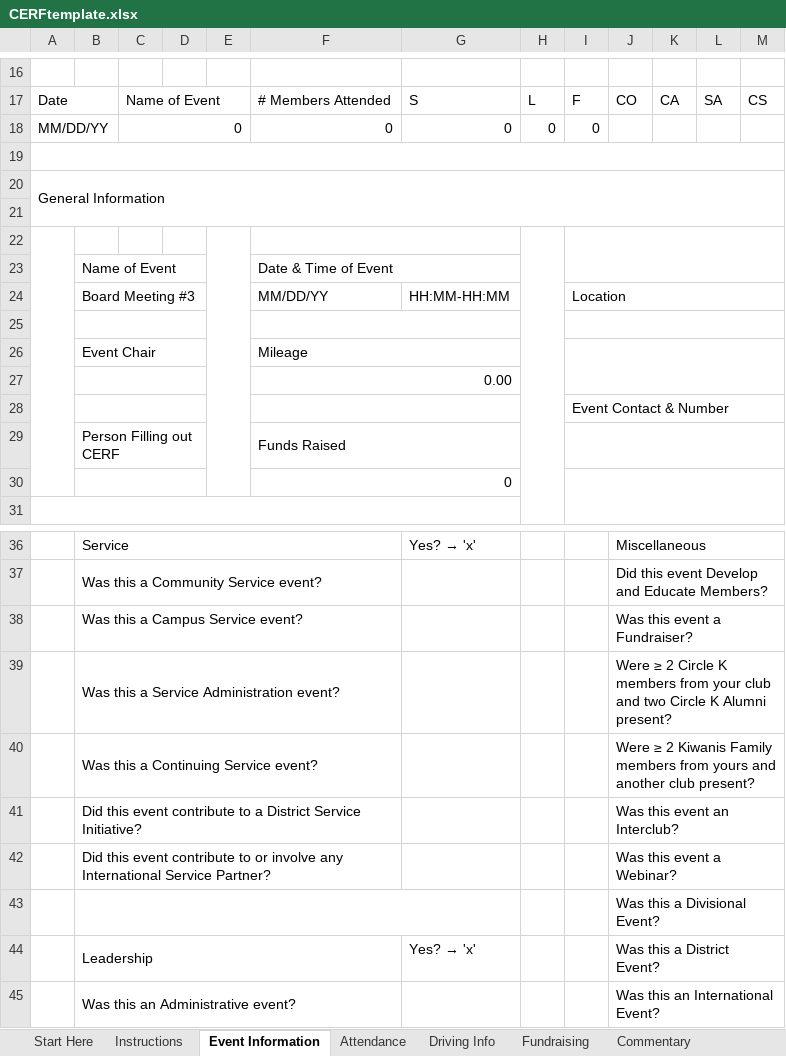
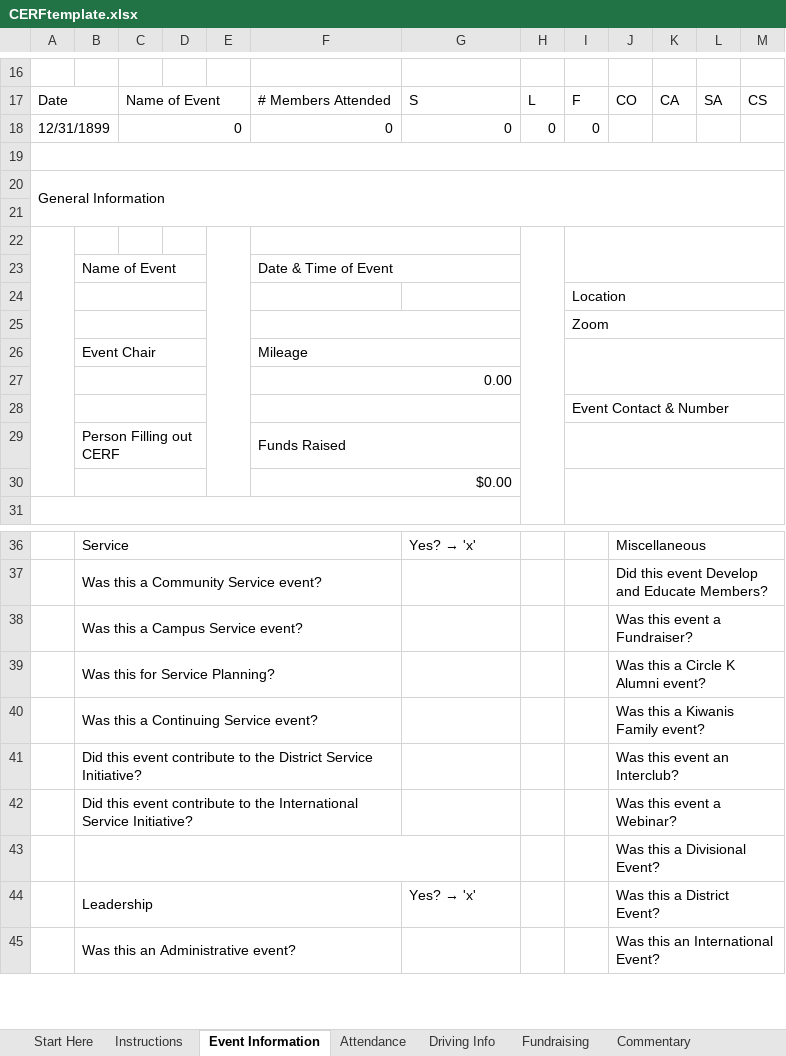
Before and after one commit to glznn/cerf-project, an Excel workbook: CERFtemplate.xlsx, sheet Event Information, drawn as a sheet; only a part is shown, gaps mark what is left out; values as stored, in another font and other column widths than the file's, no cell formats; charts and pictures not drawn; removed rows and columns are numbered as before the commit, all else as after; rows hold the shown columns only; the diff covers the shown part only; the diff names each change by its address in the sheet, - before the commit and + after, or states it on an @@ line.

```diff
--- a/CERFtemplate.xlsx (sheet Event Information)
+++ b/CERFtemplate.xlsx (sheet Event Information)
-A18: MM/DD/YY
+A18: 12/31/1899
-row 24:  | Board Meeting #3 |  |  |  | MM/DD/YY | HH:MM-HH:MM |  | Location
-F25:G25 merged
-I24: (empty)
+I24: Location
+row 25:  |  |  |  |  |  |  |  | Zoom
-F30: 0
+F30: $0.00
+B38:F38 merged
-row 39:  | Was this a Service Administration event? |  |  |  |  |  |  |  | Were ≥ 2 Circle K members from your club and two Circle K Alumni present?
+row 39:  | Was this for Service Planning? |  |  |  |  |  |  |  | Was this a Circle K Alumni event?
-J40: Were ≥ 2 Kiwanis Family members from yours and another club present?
+J40: Was this a Kiwanis Family event?
-B41: …contribute to a District Service…
+B41: …contribute to the District Service…
-B42: …contribute to or involve any International Service Partner?
+B42: …contribute to the International Service Initiative?
```
Also changed, not shown: 2 edited cells and merged cells elsewhere in this sheet, sheet Fundraising, sheet Instructions, sheet Attendance, sheet Start Here, sheet Commentary, sheet Driving Info, cell formats, formulas that keep their value, charts or pictures, workbook.xlsx, 10 other files.
